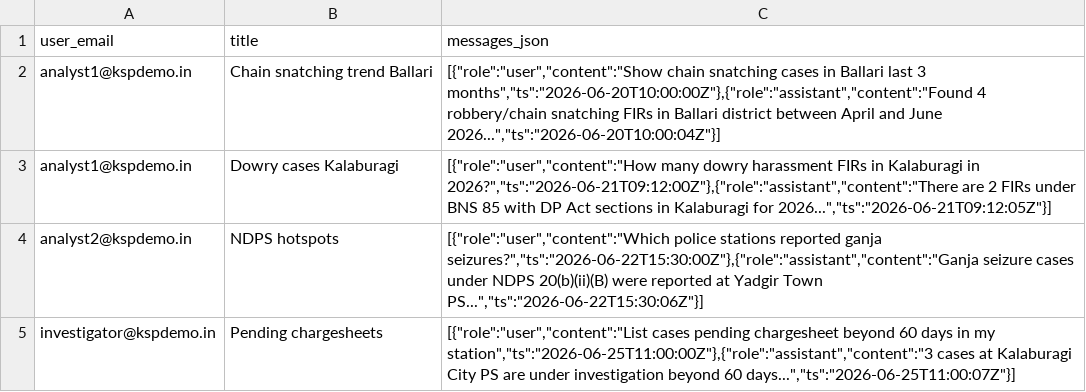
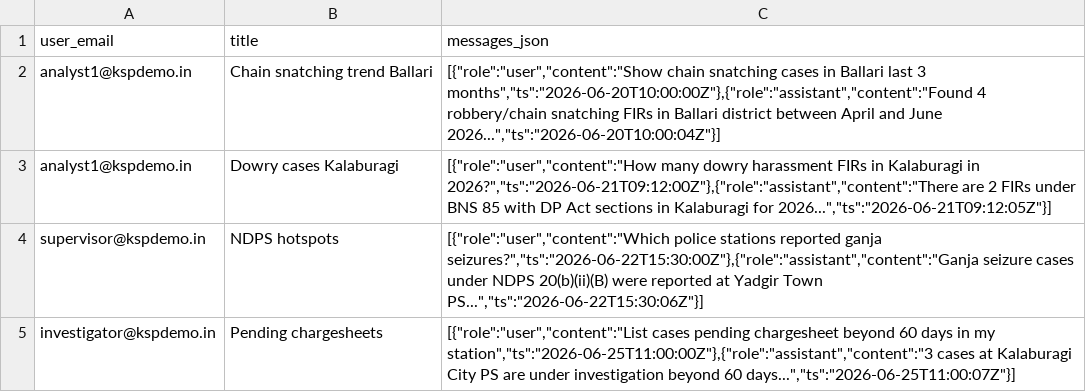
Before and after one commit to Ramalingam-arul/Datathon_Data_gt_Opinions, a CSV file: seed/chat_sessions_seed.csv, drawn as a sheet.

```diff
--- a/seed/chat_sessions_seed.csv
+++ b/seed/chat_sessions_seed.csv
@@ -3,3 +3,3 @@ analyst1@kspdemo.in,Chain snatching trend Ballari,"[{""role"":""user"",""content
 analyst1@kspdemo.in,Dowry cases Kalaburagi,"[{""role"":""user"",""content"":""How many dowry harassment FIRs in Kalaburagi in 2026?"",""ts"":""2026-06-21T09:12:00Z""},{""role"":""assistant"",""content"":""There are 2 FIRs under BNS 85 with DP Act sections in Kalaburagi for 2026..."",""ts"":""2026-06-21T09:12:05Z""}]"
-analyst2@kspdemo.in,NDPS hotspots,"[{""role"":""user"",""content"":""Which police stations reported ganja seizures?"",""ts"":""2026-06-22T15:30:00Z""},{""role"":""assistant"",""content"":""Ganja seizure cases under NDPS 20(b)(ii)(B) were reported at Yadgir Town PS..."",""ts"":""2026-06-22T15:30:06Z""}]"
+supervisor@kspdemo.in,NDPS hotspots,"[{""role"":""user"",""content"":""Which police stations reported ganja seizures?"",""ts"":""2026-06-22T15:30:00Z""},{""role"":""assistant"",""content"":""Ganja seizure cases under NDPS 20(b)(ii)(B) were reported at Yadgir Town PS..."",""ts"":""2026-06-22T15:30:06Z""}]"
 investigator@kspdemo.in,Pending chargesheets,"[{""role"":""user"",""content"":""List cases pending chargesheet beyond 60 days in my station"",""ts"":""2026-06-25T11:00:00Z""},{""role"":""assistant"",""content"":""3 cases at Kalaburagi City PS are under investigation beyond 60 days..."",""ts"":""2026-06-25T11:00:07Z""}]"
```
Also changed, not shown: 4 other files.
